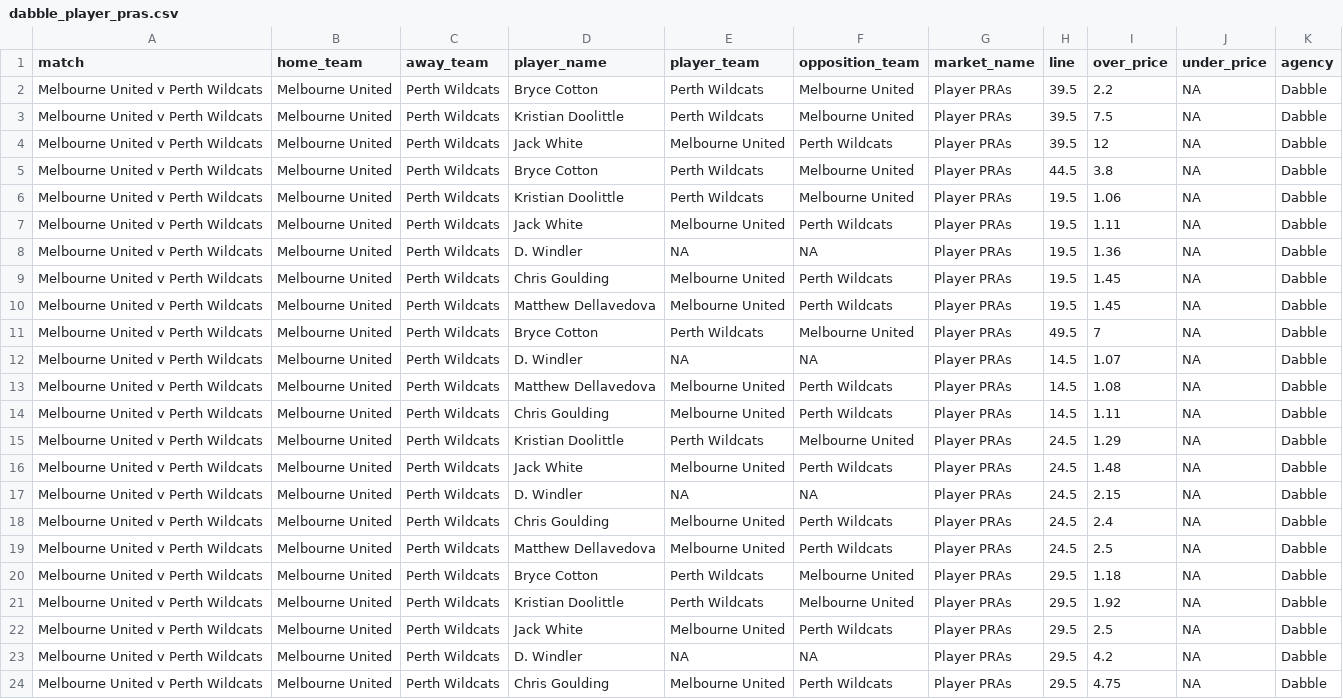
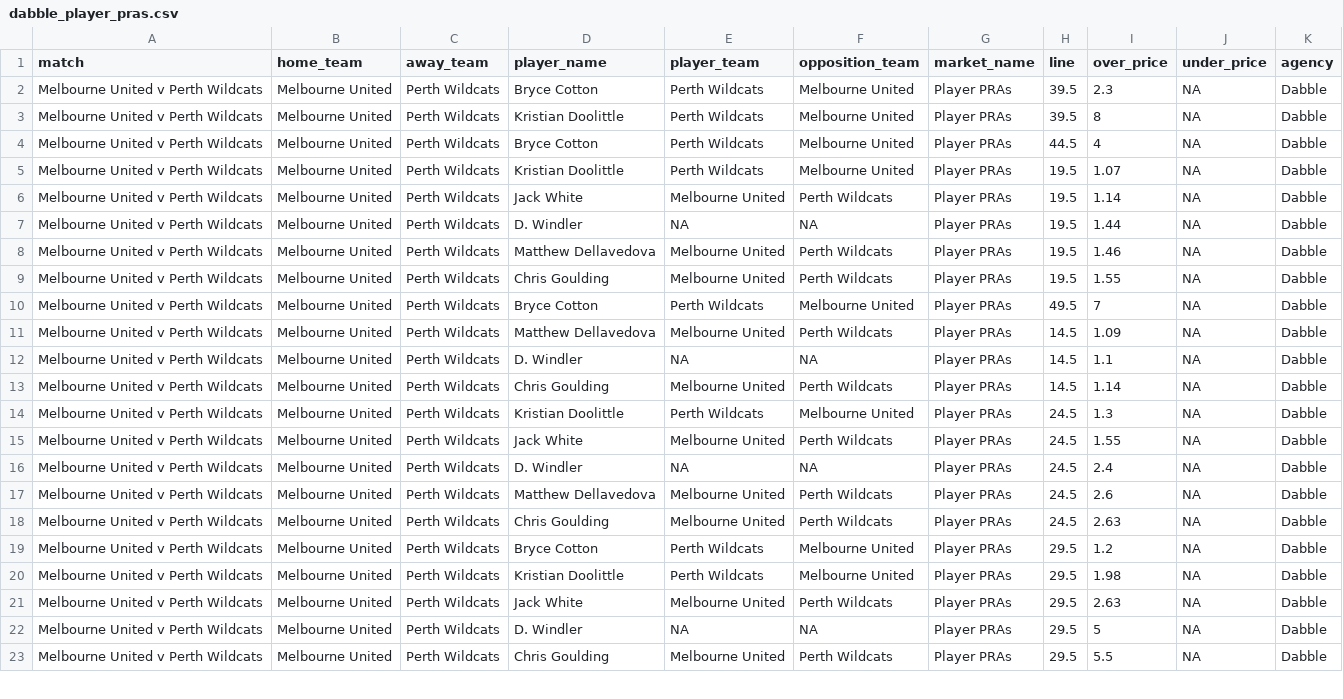
Before and after one commit to jamesbrown1417/NBL, a CSV file: Data/scraped_odds/dabble_player_pras.csv, drawn as a sheet; only a part is shown; removed rows and columns are numbered as before the commit, all else as after; the diff covers the shown part only; the diff names each change by its address in the sheet, - before the commit and + after, or states it on an @@ line.

```diff
--- a/Data/scraped_odds/dabble_player_pras.csv
+++ b/Data/scraped_odds/dabble_player_pras.csv
-I2 (over_price): 2.2
+I2 (over_price): 2.3
-I3 (over_price): 7.5
+I3 (over_price): 8
-row 4: Melbourne United v Perth Wildcats | Melbourne United | Perth Wildcats | Jack White | Melbourne United | Perth Wildcats | Player PRAs | 39.5 | 12 | NA | Dabble
-I4 (over_price): 3.8
+I4 (over_price): 4
-I5 (over_price): 1.06
+I5 (over_price): 1.07
-I6 (over_price): 1.11
+I6 (over_price): 1.14
-I7 (over_price): 1.36
+I7 (over_price): 1.44
-D8 (player_name): Chris Goulding
+D8 (player_name): Matthew Dellavedova
-I8 (over_price): 1.45
+I8 (over_price): 1.46
-D9 (player_name): Matthew Dellavedova
+D9 (player_name): Chris Goulding
-I9 (over_price): 1.45
+I9 (over_price): 1.55
-D11 (player_name): D. Windler
+D11 (player_name): Matthew Dellavedova
-E11 (player_team): NA
+E11 (player_team): Melbourne United
-F11 (opposition_team): NA
+F11 (opposition_team): Perth Wildcats
-I11 (over_price): 1.07
+I11 (over_price): 1.09
-D12 (player_name): Matthew Dellavedova
+D12 (player_name): D. Windler
-E12 (player_team): Melbourne United
+E12 (player_team): NA
-F12 (opposition_team): Perth Wildcats
+F12 (opposition_team): NA
-I12 (over_price): 1.08
+I12 (over_price): 1.1
-I13 (over_price): 1.11
+I13 (over_price): 1.14
-I14 (over_price): 1.29
+I14 (over_price): 1.3
-I15 (over_price): 1.48
+I15 (over_price): 1.55
-I16 (over_price): 2.15
+I16 (over_price): 2.4
-D17 (player_name): Chris Goulding
+D17 (player_name): Matthew Dellavedova
-I17 (over_price): 2.4
+I17 (over_price): 2.6
-D18 (player_name): Matthew Dellavedova
+D18 (player_name): Chris Goulding
-I18 (over_price): 2.5
+I18 (over_price): 2.63
-I19 (over_price): 1.18
+I19 (over_price): 1.2
-I20 (over_price): 1.92
+I20 (over_price): 1.98
-I21 (over_price): 2.5
+I21 (over_price): 2.63
-I22 (over_price): 4.2
+I22 (over_price): 5
-I23 (over_price): 4.75
+I23 (over_price): 5.5
```
Also changed, not shown: 2 added rows, 2 removed rows and 23 edited cells elsewhere in this file, Data/scraped_odds/betright_player_points.csv, Data/scraped_odds/dabble_player_threes.csv, 21 other files.
